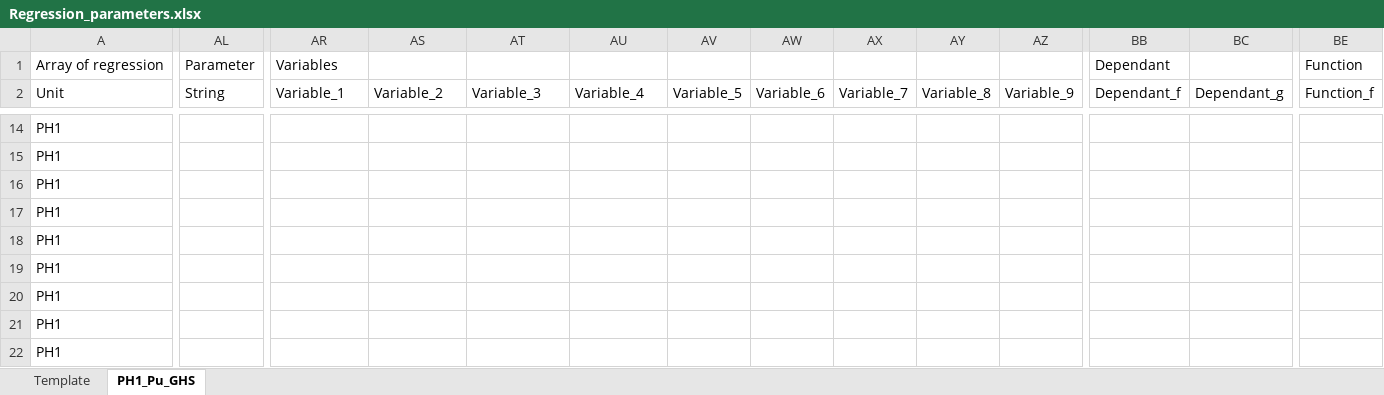
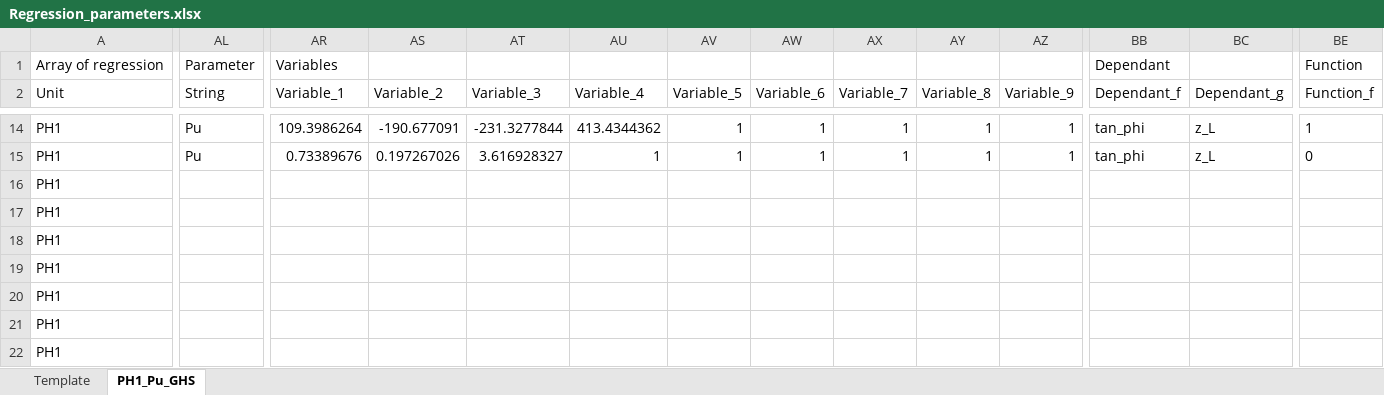
Before and after one commit to Shashlik-King/London, an Excel workbook: regression/Plots_PH1_2022-06-10/Regression_parameters.xlsx, sheet PH1_Pu_GHS, drawn as a sheet; only a part is shown, gaps mark what is left out; values as stored, in another font and other column widths than the file's, no borders; the diff covers the shown part only; the diff names each change by its address in the sheet, - before the commit and + after, or states it on an @@ line.

```diff
--- a/regression/Plots_PH1_2022-06-10/Regression_parameters.xlsx (sheet PH1_Pu_GHS)
+++ b/regression/Plots_PH1_2022-06-10/Regression_parameters.xlsx (sheet PH1_Pu_GHS)
-AL14:AL15 (String): (empty)
+AL14:AL15 (String): Pu
-AR14 (Variable_1): (empty)
+AR14 (Variable_1): 109.3986264
-AS14 (Variable_2): (empty)
+AS14 (Variable_2): -190.677091
-AT14 (Variable_3): (empty)
+AT14 (Variable_3): -231.3277844
-AU14 (Variable_4): (empty)
+AU14 (Variable_4): 413.4344362
-AV14:AV15 (Variable_5): (empty)
+AV14:AV15 (Variable_5): 1
-AW14:AW15 (Variable_6): (empty)
+AW14:AW15 (Variable_6): 1
-AX14:AX15 (Variable_7): (empty)
+AX14:AX15 (Variable_7): 1
-AY14:AY15 (Variable_8): (empty)
+AY14:AY15 (Variable_8): 1
-AZ14:AZ15 (Variable_9): (empty)
+AZ14:AZ15 (Variable_9): 1
-BB14:BB15 (Dependant_f): (empty)
+BB14:BB15 (Dependant_f): tan_phi
-BC14:BC15 (Dependant_g): (empty)
+BC14:BC15 (Dependant_g): z_L
-BE14 (Function_f): (empty)
+BE14 (Function_f): 1
-AR15 (Variable_1): (empty)
+AR15 (Variable_1): 0.73389676
-AS15 (Variable_2): (empty)
+AS15 (Variable_2): 0.197267026
-AT15 (Variable_3): (empty)
+AT15 (Variable_3): 3.616928327
-AU15 (Variable_4): (empty)
+AU15 (Variable_4): 1
-BE15 (Function_f): (empty)
+BE15 (Function_f): 0
```
Also changed, not shown: 62 edited cells elsewhere in this sheet, regression/Plots_CC2_2022-06-10/Regression_parameters.xlsx, regression/Plots_PM5_2022-06-10/Regression_parameters.xlsx, 21 other files.
